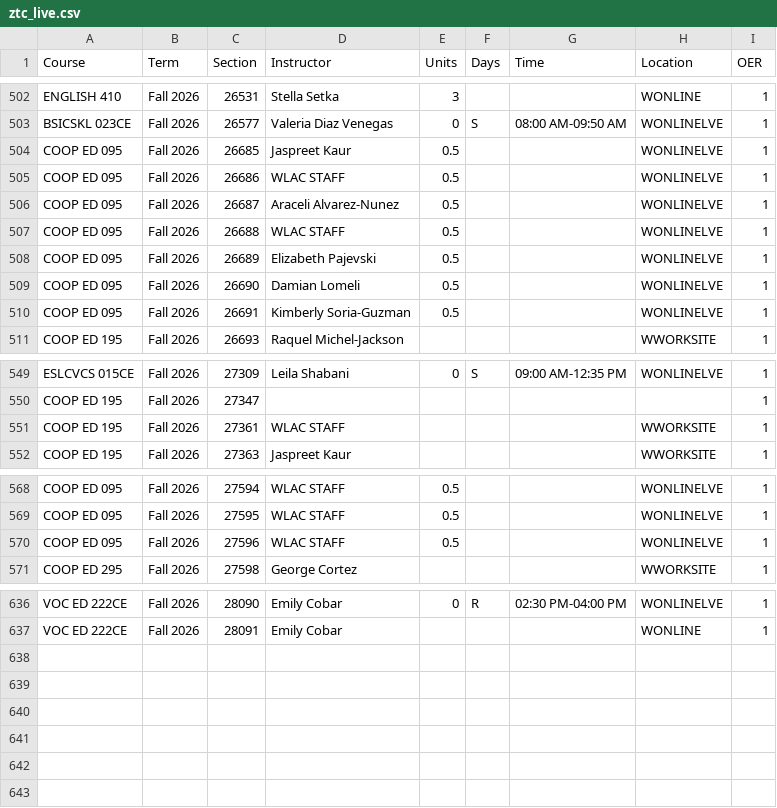
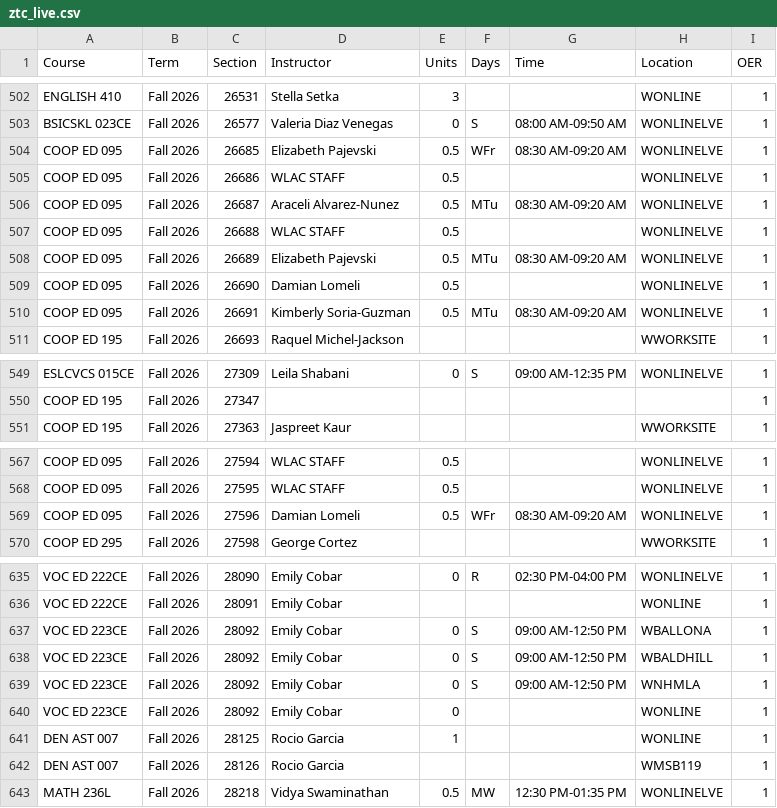
Before and after one commit to West-Los-Angeles-College/ztc, a CSV file: ztc_live.csv, drawn as a sheet; only a part is shown, gaps mark what is left out.

Commit message:
Daily Commit -- 2026-08-26

```diff
--- a/ztc_live.csv
+++ b/ztc_live.csv
@@ -503,9 +503,9 @@
 "BSICSKL 023CE","Fall 2026",26577,"Valeria Diaz Venegas",0,"S","08:00 AM-09:50 AM","WONLINELVE",1
-"COOP ED 095","Fall 2026",26685,"Jaspreet Kaur",0.5,"",,"WONLINELVE",1
+"COOP ED 095","Fall 2026",26685,"Elizabeth Pajevski",0.5,"WFr","08:30 AM-09:20 AM","WONLINELVE",1
 "COOP ED 095","Fall 2026",26686,"WLAC STAFF",0.5,"",,"WONLINELVE",1
-"COOP ED 095","Fall 2026",26687,"Araceli Alvarez-Nunez",0.5,"",,"WONLINELVE",1
+"COOP ED 095","Fall 2026",26687,"Araceli Alvarez-Nunez",0.5,"MTu","08:30 AM-09:20 AM","WONLINELVE",1
 "COOP ED 095","Fall 2026",26688,"WLAC STAFF",0.5,"",,"WONLINELVE",1
-"COOP ED 095","Fall 2026",26689,"Elizabeth Pajevski",0.5,"",,"WONLINELVE",1
+"COOP ED 095","Fall 2026",26689,"Elizabeth Pajevski",0.5,"MTu","08:30 AM-09:20 AM","WONLINELVE",1
 "COOP ED 095","Fall 2026",26690,"Damian Lomeli",0.5,"",,"WONLINELVE",1
-"COOP ED 095","Fall 2026",26691,"Kimberly Soria-Guzman",0.5,"",,"WONLINELVE",1
+"COOP ED 095","Fall 2026",26691,"Kimberly Soria-Guzman",0.5,"MTu","08:30 AM-09:20 AM","WONLINELVE",1
 "COOP ED 195","Fall 2026",26693,"Raquel Michel-Jackson",,"",,"WWORKSITE",1
@@ -550,3 +550,2 @@
 "COOP ED 195","Fall 2026",27347,,,,,,1
-"COOP ED 195","Fall 2026",27361,"WLAC STAFF",,"",,"WWORKSITE",1
 "COOP ED 195","Fall 2026",27363,"Jaspreet Kaur",,"",,"WWORKSITE",1
@@ -569,3 +568,3 @@
 "COOP ED 095","Fall 2026",27595,"WLAC STAFF",0.5,"",,"WONLINELVE",1
-"COOP ED 095","Fall 2026",27596,"WLAC STAFF",0.5,"",,"WONLINELVE",1
+"COOP ED 095","Fall 2026",27596,"Damian Lomeli",0.5,"WFr","08:30 AM-09:20 AM","WONLINELVE",1
 "COOP ED 295","Fall 2026",27598,"George Cortez",,"",,"WWORKSITE",1
@@ -637 +636,8 @@
 "VOC ED 222CE","Fall 2026",28091,"Emily Cobar",,"",,"WONLINE",1
+"VOC ED 223CE","Fall 2026",28092,"Emily Cobar",0,"S","09:00 AM-12:50 PM","WBALLONA",1
+"VOC ED 223CE","Fall 2026",28092,"Emily Cobar",0,"S","09:00 AM-12:50 PM","WBALDHILL",1
+"VOC ED 223CE","Fall 2026",28092,"Emily Cobar",0,"S","09:00 AM-12:50 PM","WNHMLA",1
+"VOC ED 223CE","Fall 2026",28092,"Emily Cobar",0,"",,"WONLINE",1
+"DEN AST 007","Fall 2026",28125,"Rocio Garcia",1,"",,"WONLINE",1
+"DEN AST 007","Fall 2026",28126,"Rocio Garcia",,"",,"WMSB119",1
+"MATH 236L","Fall 2026",28218,"Vidya Swaminathan",0.5,"MW","12:30 PM-01:35 PM","WONLINELVE",1
```
